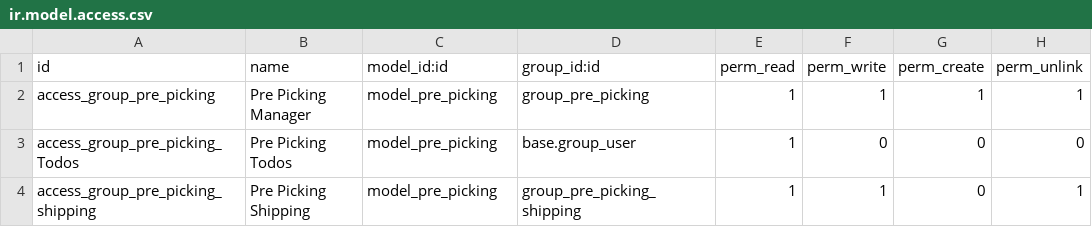
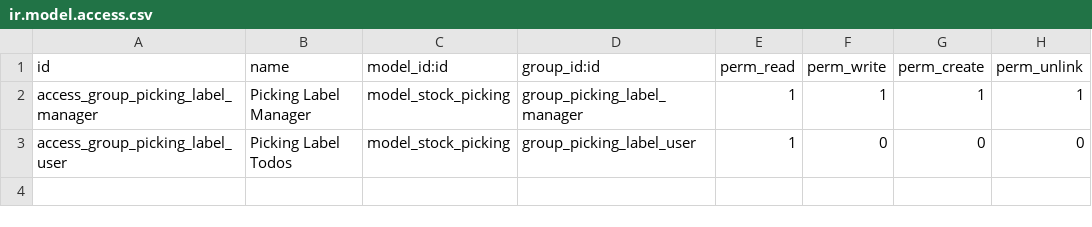
Before and after one commit to wonderbrands/WB_data_picking_label, a CSV file: security/ir.model.access.csv, drawn as a sheet.

Commit message:
feat: module v15 as it is, prev error, it was pre picking

```diff
--- a/security/ir.model.access.csv
+++ b/security/ir.model.access.csv
@@ -1,4 +1,3 @@
 id,name,model_id:id,group_id:id,perm_read,perm_write,perm_create,perm_unlink
-access_group_pre_picking,Pre Picking Manager,model_pre_picking,group_pre_picking,1,1,1,1
-access_group_pre_picking_Todos,Pre Picking Todos,model_pre_picking,base.group_user,1,0,0,0
-access_group_pre_picking_shipping,Pre Picking Shipping,model_pre_picking,group_pre_picking_shipping,1,1,0,1
+access_group_picking_label_manager,Picking Label Manager,model_stock_picking,group_picking_label_manager,1,1,1,1
+access_group_picking_label_user,Picking Label Todos,model_stock_picking,group_picking_label_user,1,0,0,0
```
Also changed, not shown: 25 other files.
